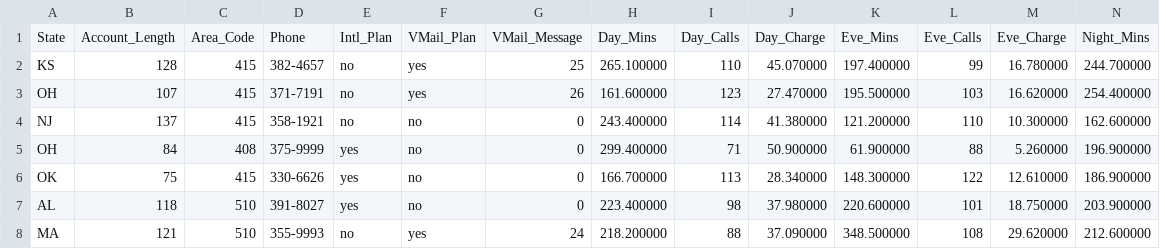
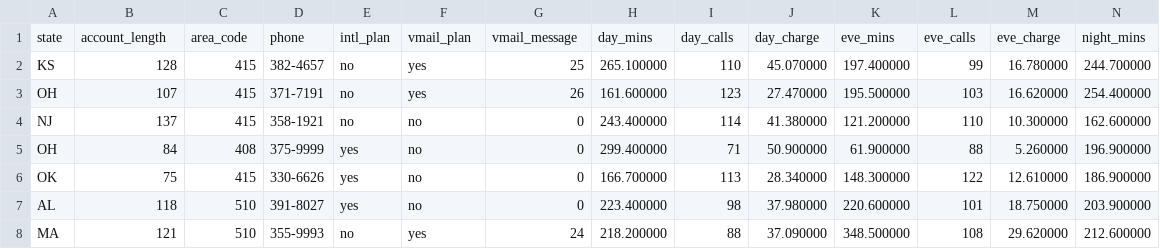
Before and after one commit to HBPMedical/sample-data-db-setup, a CSV file: sql/churn.csv, drawn as a sheet; only a part is shown; removed rows and columns are numbered as before the commit, all else as after; rows hold the shown columns only; the diff names each change by its address in the sheet, - before the commit and + after, or states it on an @@ line.

Commit message:
Use lowercase for all columns

```diff
--- a/sql/churn.csv
+++ b/sql/churn.csv
-row 1: State | Account_Length | Area_Code | Phone | Intl_Plan | VMail_Plan | VMail_Message | Day_Mins | Day_Calls | Day_Charge | Eve_Mins | Eve_Calls | Eve_Charge | Night_Mins
+row 1: state | account_length | area_code | phone | intl_plan | vmail_plan | vmail_message | day_mins | day_calls | day_charge | eve_mins | eve_calls | eve_charge | night_mins
```
Also changed, not shown: 3 other files.
